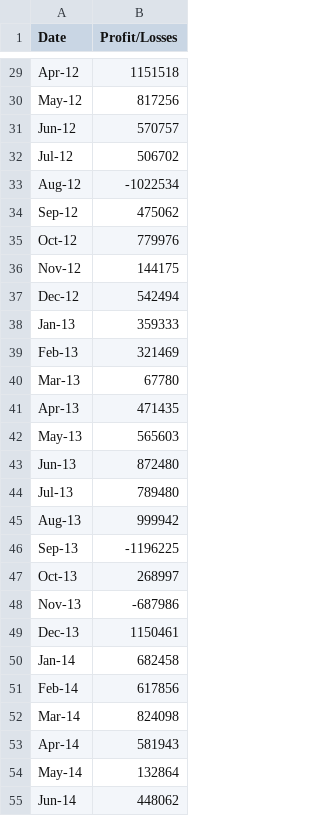
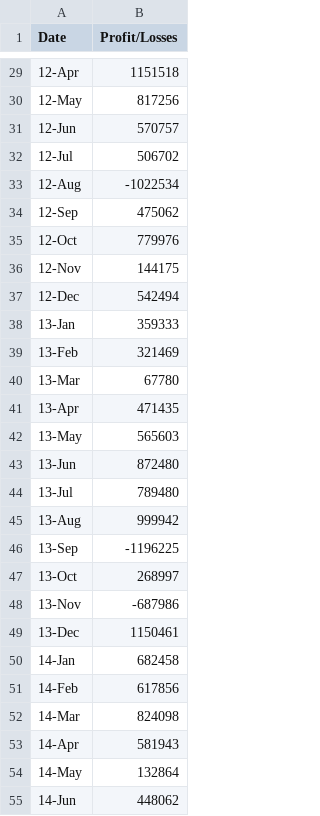
Before and after one commit to Martino93/python-challenge, a CSV file: PyBank/budget_data.csv, drawn as a sheet; only a part is shown, gaps mark what is left out; the diff covers the shown part only; the diff names each change by its address in the sheet, - before the commit and + after, or states it on an @@ line.

```diff
--- a/PyBank/budget_data.csv
+++ b/PyBank/budget_data.csv
-A29 (Date): Apr-12
+A29 (Date): 12-Apr
-A30 (Date): May-12
+A30 (Date): 12-May
-A31 (Date): Jun-12
+A31 (Date): 12-Jun
-A32 (Date): Jul-12
+A32 (Date): 12-Jul
-A33 (Date): Aug-12
+A33 (Date): 12-Aug
-A34 (Date): Sep-12
+A34 (Date): 12-Sep
-A35 (Date): Oct-12
+A35 (Date): 12-Oct
-A36 (Date): Nov-12
+A36 (Date): 12-Nov
-A37 (Date): Dec-12
+A37 (Date): 12-Dec
-A38 (Date): Jan-13
+A38 (Date): 13-Jan
-A39 (Date): Feb-13
+A39 (Date): 13-Feb
-A40 (Date): Mar-13
+A40 (Date): 13-Mar
-A41 (Date): Apr-13
+A41 (Date): 13-Apr
-A42 (Date): May-13
+A42 (Date): 13-May
-A43 (Date): Jun-13
+A43 (Date): 13-Jun
-A44 (Date): Jul-13
+A44 (Date): 13-Jul
-A45 (Date): Aug-13
+A45 (Date): 13-Aug
-A46 (Date): Sep-13
+A46 (Date): 13-Sep
-A47 (Date): Oct-13
+A47 (Date): 13-Oct
-A48 (Date): Nov-13
+A48 (Date): 13-Nov
-A49 (Date): Dec-13
+A49 (Date): 13-Dec
-A50 (Date): Jan-14
+A50 (Date): 14-Jan
-A51 (Date): Feb-14
+A51 (Date): 14-Feb
-A52 (Date): Mar-14
+A52 (Date): 14-Mar
-A53 (Date): Apr-14
+A53 (Date): 14-Apr
-A54 (Date): May-14
+A54 (Date): 14-May
-A55 (Date): Jun-14
+A55 (Date): 14-Jun
```
Also changed, not shown: 59 edited cells elsewhere in this file, 3 other files.
